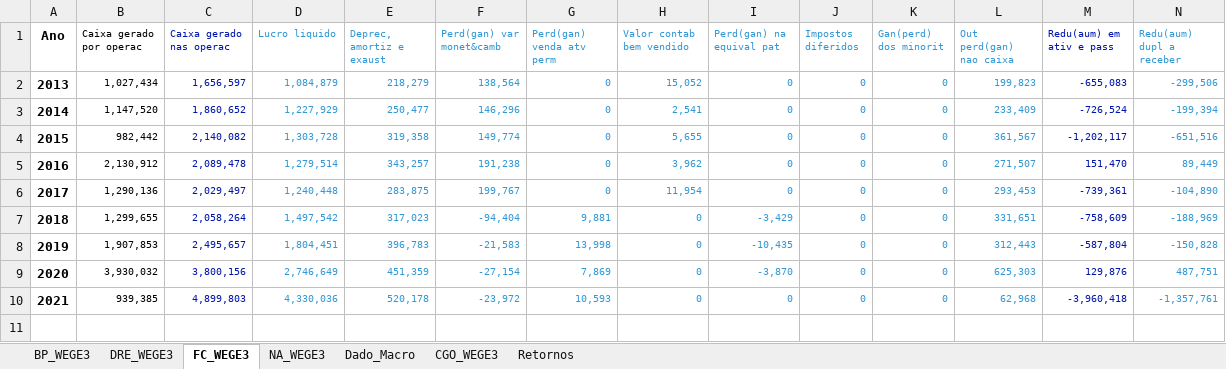
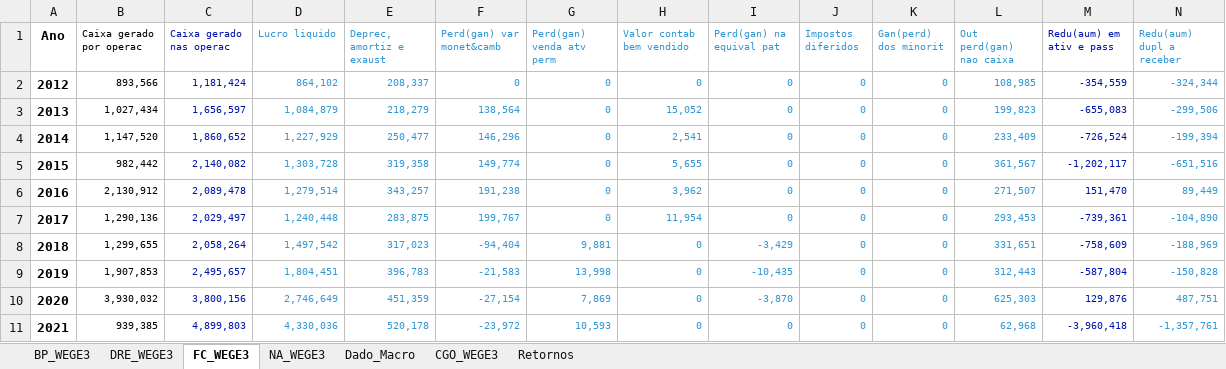
Before and after one commit to gabrielperussi/Dados_WEGE3, an Excel workbook: Dados_WEGE3.xlsx, sheet FC_WEGE3, drawn as a sheet; only a part is shown; values as stored, in another font and other column widths than the file's, no borders; rows hold the shown columns only; the diff names each change by its address in the sheet, - before the commit and + after, or states it on an @@ line.

```diff
--- a/Dados_WEGE3.xlsx (sheet FC_WEGE3)
+++ b/Dados_WEGE3.xlsx (sheet FC_WEGE3)
+row 2: 2012 | 893,566 | 1,181,424 | 864,102 | 208,337 | 0 | 0 | 0 | 0 | 0 | 0 | 108,985 | -354,559 | -324,344
```
Also changed, not shown: sheet BP_WEGE3, sheet DRE_WEGE3, formulas that keep their value.
